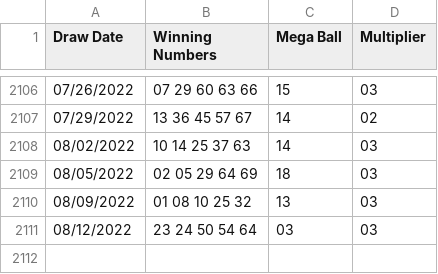
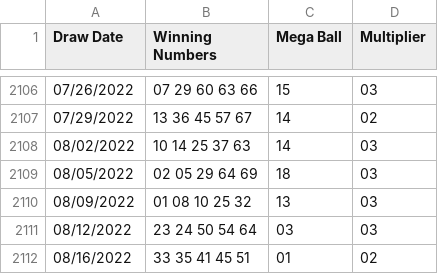
Before and after one commit to luisc/slightlybetterlotteryodds, a CSV file: data/mega-millions.csv, drawn as a sheet; only a part is shown, gaps mark what is left out; the diff names each change by its address in the sheet, - before the commit and + after, or states it on an @@ line.

```diff
--- a/data/mega-millions.csv
+++ b/data/mega-millions.csv
+row 2112: 08/16/2022 | 33 35 41 45 51 | 01 | 02
```
Also changed, not shown: data/cash4life.csv, 2 other files.
